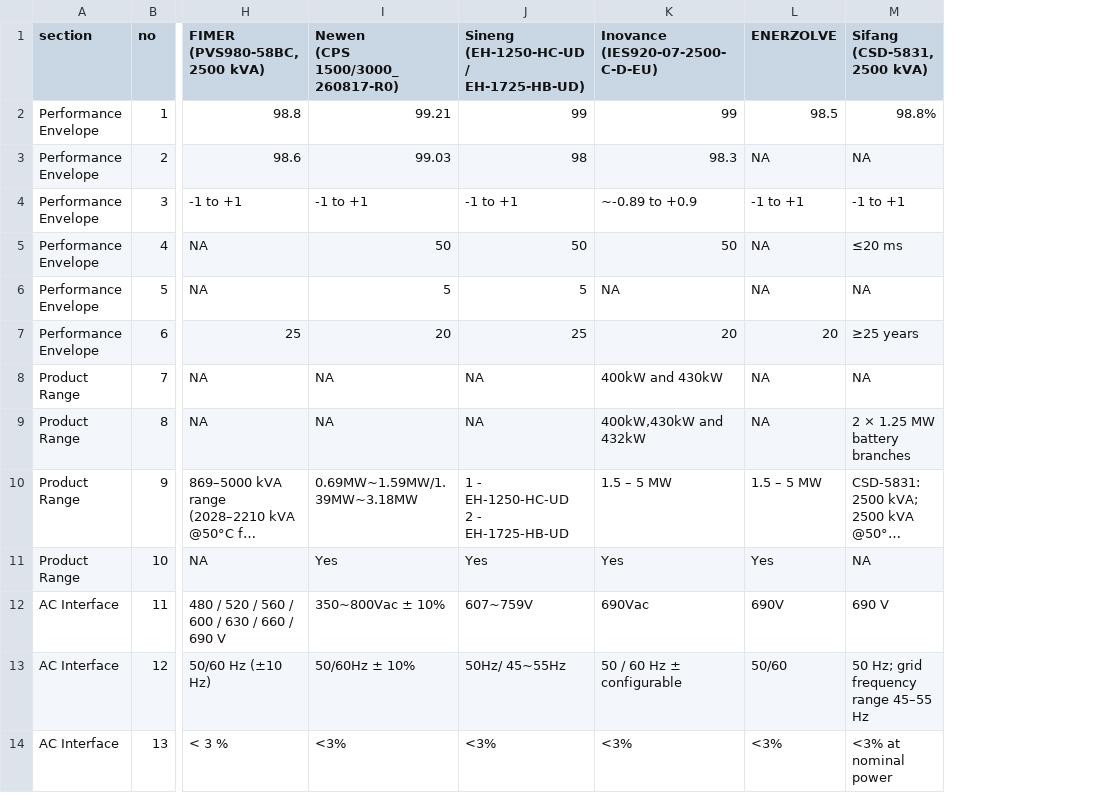
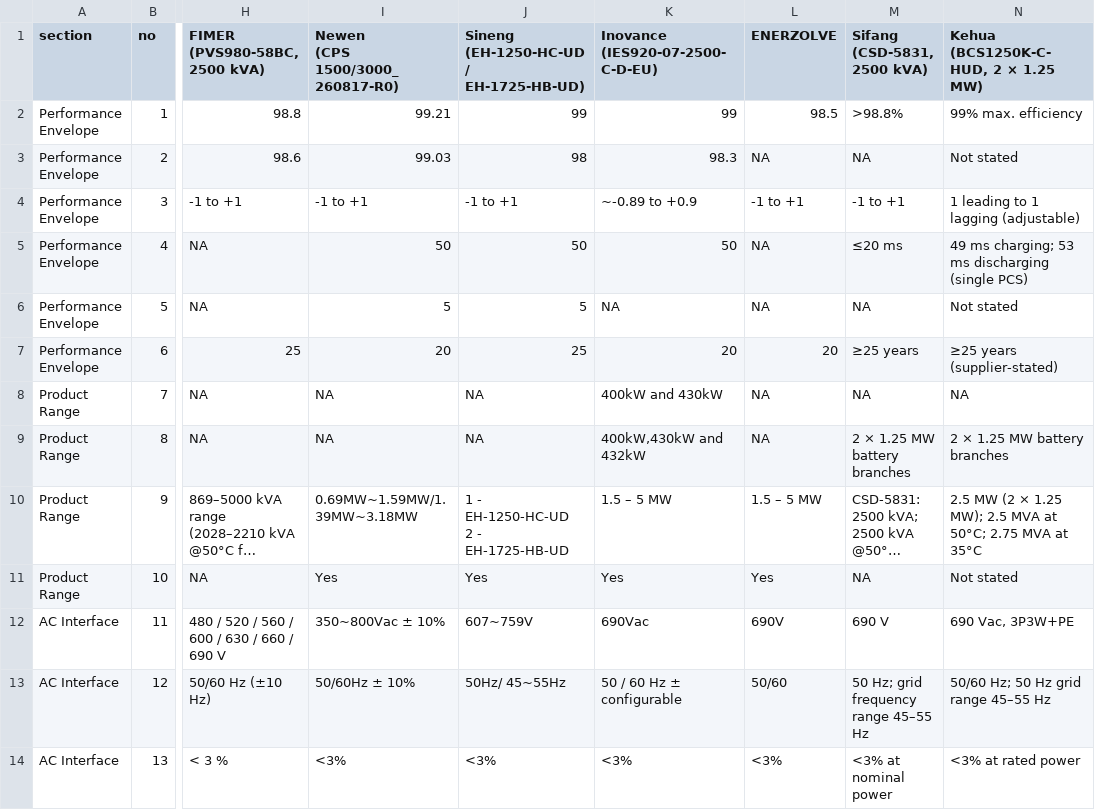
Before and after one commit to mayurtailor110-eng/PCS---A-to-A-comparison, a CSV file: data.csv, drawn as a sheet; only a part is shown, gaps mark what is left out; long unchanged cells end in …; ↵ is a line break in a cell; the diff names each change by its address in the sheet, - before the commit and + after, or states it on an @@ line.

```diff
--- a/data.csv
+++ b/data.csv
+column N, rows 1-14: Kehua ↵ (BCS1250K-C-HUD, 2 × 1.25 MW) | 99% max. efficiency | Not stated | 1 leading to 1 lagging (adjustable) | 49 ms charging; 53 ms discharging (single PCS) | Not stated | ≥25 years (supplier-stated) | NA | 2 × 1.25 MW battery branches | 2.5 MW (2 × 1.25 MW); 2.5 MVA at 50°C; 2.75 MVA at 35°C | Not stated | 690 Vac, 3P3W+PE | 50/60 Hz; 50 Hz grid range 45–55 Hz | <3% at rated power
-M2 (Sifang (CSD-5831, 2500 kVA)): 98.8%
+M2 (Sifang (CSD-5831, 2500 kVA)): >98.8%
```
Also changed, not shown: chart_points.csv, curve_certs.csv, 5 other files.
